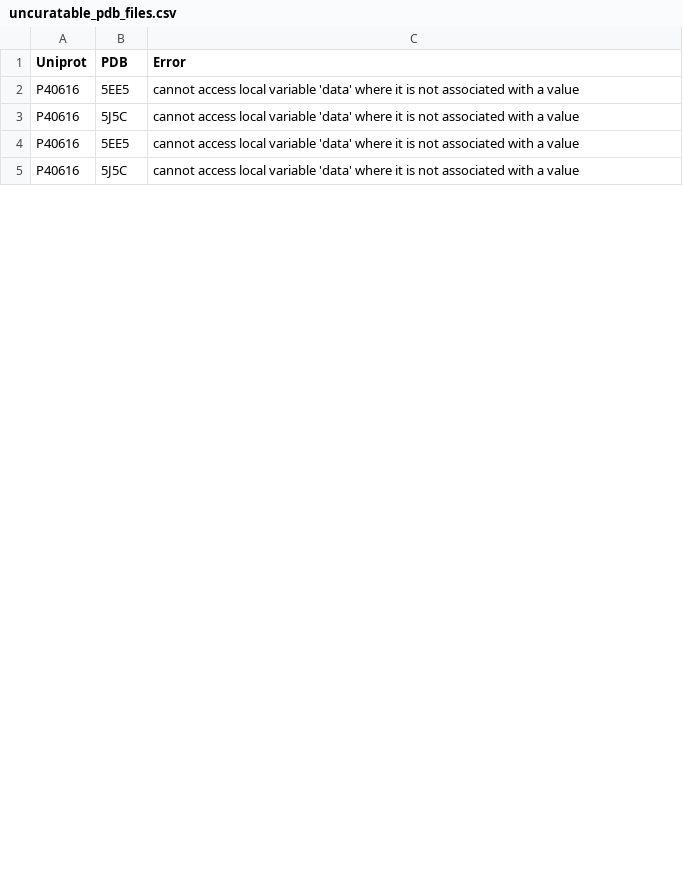
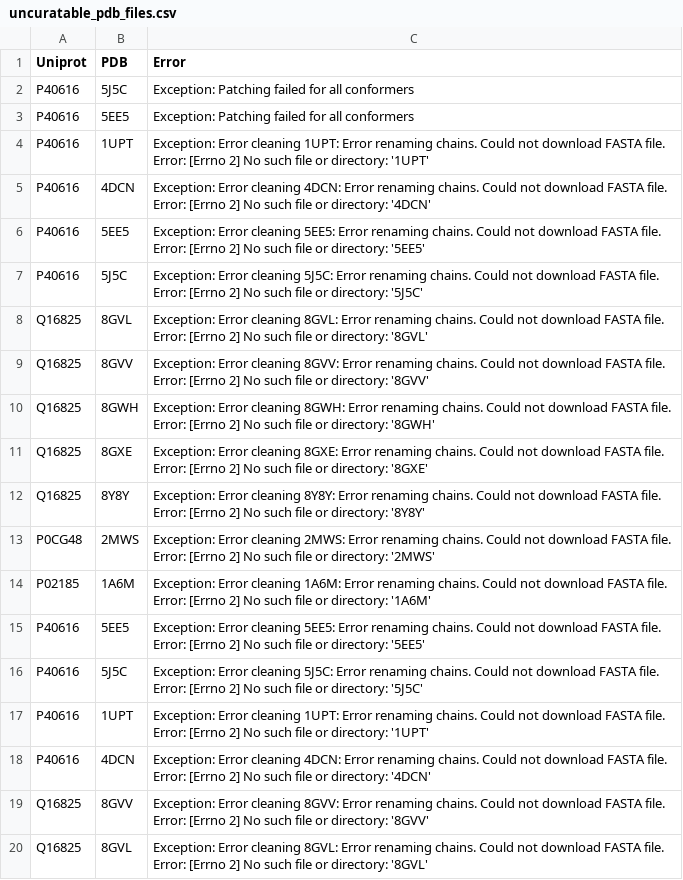
Before and after one commit to Degiacomi-Lab/RESDY, a CSV file: demo/uncuratable_pdb_files.csv, drawn as a sheet; only a part is shown; the diff covers the shown part only.

```diff
--- a/demo/uncuratable_pdb_files.csv
+++ b/demo/uncuratable_pdb_files.csv
@@ -1,5 +1,20 @@
 Uniprot,PDB,Error
-P40616,5EE5,cannot access local variable 'data' where it is not associated with a value
-P40616,5J5C,cannot access local variable 'data' where it is not associated with a value
-P40616,5EE5,cannot access local variable 'data' where it is not associated with a value
-P40616,5J5C,cannot access local variable 'data' where it is not associated with a value
+P40616,5J5C,Exception: Patching failed for all conformers
+P40616,5EE5,Exception: Patching failed for all conformers
+P40616,1UPT,Exception: Error cleaning 1UPT: Error renaming chains. Could not download FASTA file. Error: [Errno 2] No such file or directory: '1UPT'
+P40616,4DCN,Exception: Error cleaning 4DCN: Error renaming chains. Could not download FASTA file. Error: [Errno 2] No such file or directory: '4DCN'
+P40616,5EE5,Exception: Error cleaning 5EE5: Error renaming chains. Could not download FASTA file. Error: [Errno 2] No such file or directory: '5EE5'
+P40616,5J5C,Exception: Error cleaning 5J5C: Error renaming chains. Could not download FASTA file. Error: [Errno 2] No such file or directory: '5J5C'
+Q16825,8GVL,Exception: Error cleaning 8GVL: Error renaming chains. Could not download FASTA file. Error: [Errno 2] No such file or directory: '8GVL'
+Q16825,8GVV,Exception: Error cleaning 8GVV: Error renaming chains. Could not download FASTA file. Error: [Errno 2] No such file or directory: '8GVV'
+Q16825,8GWH,Exception: Error cleaning 8GWH: Error renaming chains. Could not download FASTA file. Error: [Errno 2] No such file or directory: '8GWH'
+Q16825,8GXE,Exception: Error cleaning 8GXE: Error renaming chains. Could not download FASTA file. Error: [Errno 2] No such file or directory: '8GXE'
+Q16825,8Y8Y,Exception: Error cleaning 8Y8Y: Error renaming chains. Could not download FASTA file. Error: [Errno 2] No such file or directory: '8Y8Y'
+P0CG48,2MWS,Exception: Error cleaning 2MWS: Error renaming chains. Could not download FASTA file. Error: [Errno 2] No such file or directory: '2MWS'
+P02185,1A6M,Exception: Error cleaning 1A6M: Error renaming chains. Could not download FASTA file. Error: [Errno 2] No such file or directory: '1A6M'
+P40616,5EE5,Exception: Error cleaning 5EE5: Error renaming chains. Could not download FASTA file. Error: [Errno 2] No such file or directory: '5EE5'
+P40616,5J5C,Exception: Error cleaning 5J5C: Error renaming chains. Could not download FASTA file. Error: [Errno 2] No such file or directory: '5J5C'
+P40616,1UPT,Exception: Error cleaning 1UPT: Error renaming chains. Could not download FASTA file. Error: [Errno 2] No such file or directory: '1UPT'
+P40616,4DCN,Exception: Error cleaning 4DCN: Error renaming chains. Could not download FASTA file. Error: [Errno 2] No such file or directory: '4DCN'
+Q16825,8GVV,Exception: Error cleaning 8GVV: Error renaming chains. Could not download FASTA file. Error: [Errno 2] No such file or directory: '8GVV'
+Q16825,8GVL,Exception: Error cleaning 8GVL: Error renaming chains. Could not download FASTA file. Error: [Errno 2] No such file or directory: '8GVL'
```
Also changed, not shown: 11 added rows and 4 edited cells elsewhere in this file, demo/curated/AF_PLDDT_Output.csv, demo/proteins.csv, 42 other files.
